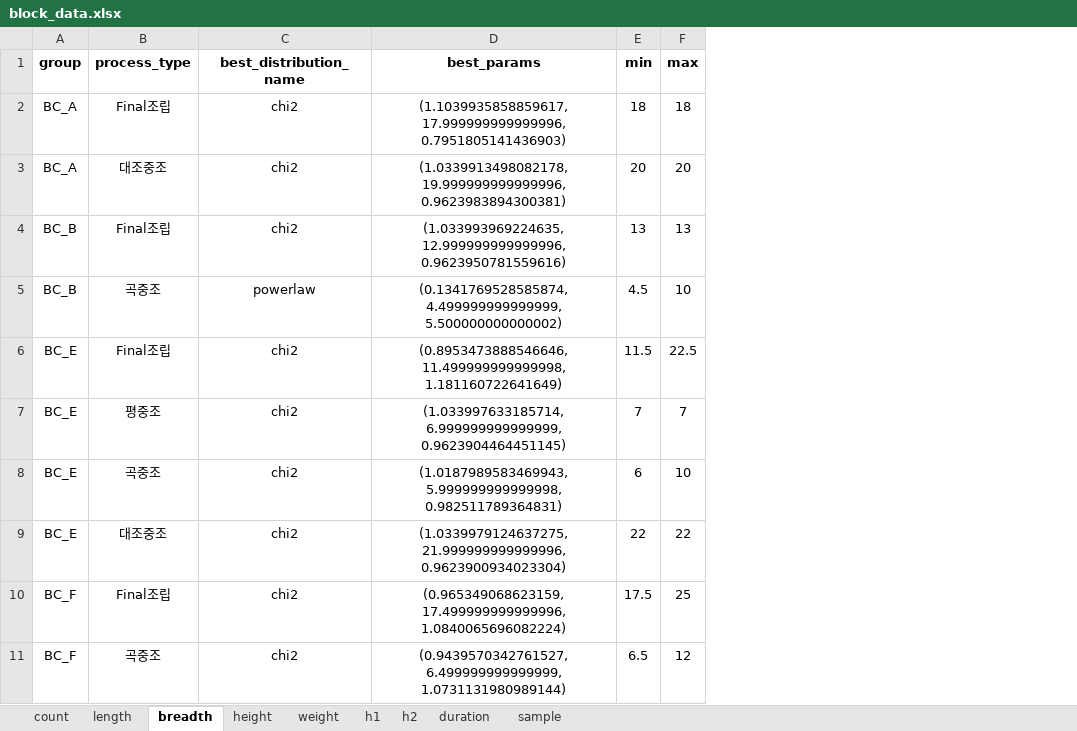
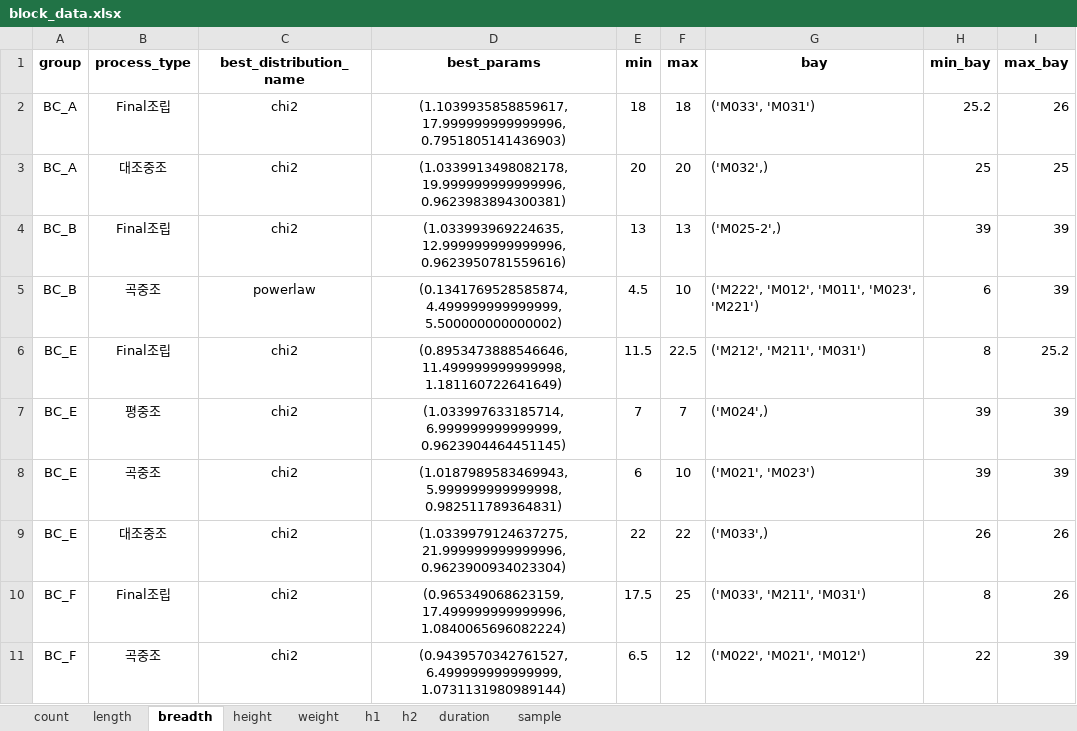
Before and after one commit to SNUPEL/2025_MAS_KSOE, an Excel workbook: input/configurations/block_data.xlsx, sheet breadth, drawn as a sheet; only a part is shown; values as stored, in another font and other column widths than the file's, no borders; the diff names each change by its address in the sheet, - before the commit and + after, or states it on an @@ line.

```diff
--- a/input/configurations/block_data.xlsx (sheet breadth)
+++ b/input/configurations/block_data.xlsx (sheet breadth)
+column G (bay), rows 2-11: ('M033', 'M031') | ('M032',) | ('M025-2',) | ('M222', 'M012', 'M011', 'M023', 'M221') | ('M212', 'M211', 'M031') | ('M024',) | ('M021', 'M023') | ('M033',) | ('M033', 'M211', 'M031') | ('M022', 'M021', 'M012')
+column H (min_bay), rows 2-11: 25.2 | 25 | 39 | 6 | 8 | 39 | 39 | 26 | 8 | 22
+column I (max_bay), rows 2-11: 26 | 25 | 39 | 39 | 25.2 | 39 | 39 | 26 | 26 | 39
```
Also changed, not shown: sheet height, sheet length, 2 other files.
